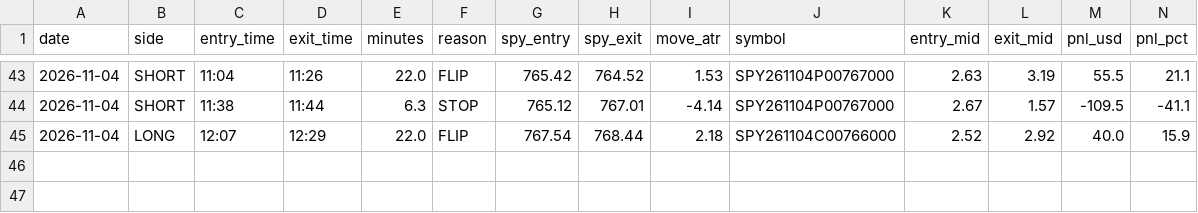
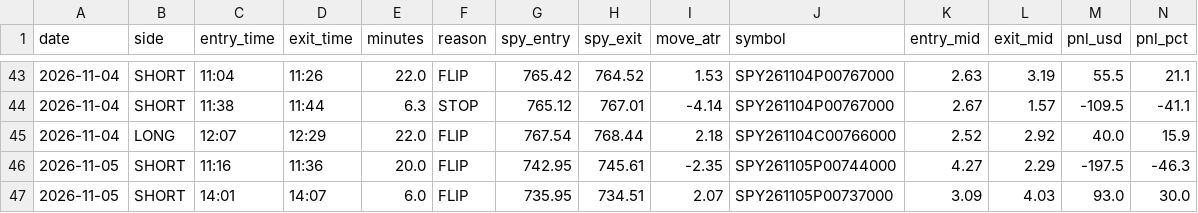
Before and after one commit to jnewsom188327/stoch-bot, a CSV file: shadow_b.csv, drawn as a sheet; only a part is shown, gaps mark what is left out; rows hold the shown columns only; the diff names each change by its address in the sheet, - before the commit and + after, or states it on an @@ line.

```diff
--- a/shadow_b.csv
+++ b/shadow_b.csv
+row 46: 2026-11-05 | SHORT | 11:16 | 11:36 | 20.0 | FLIP | 742.95 | 745.61 | -2.35 | SPY261105P00744000 | 4.27 | 2.29 | -197.5 | -46.3
+row 47: 2026-11-05 | SHORT | 14:01 | 14:07 | 6.0 | FLIP | 735.95 | 734.51 | 2.07 | SPY261105P00737000 | 3.09 | 4.03 | 93.0 | 30.0
```
Also changed, not shown: trades.csv.
